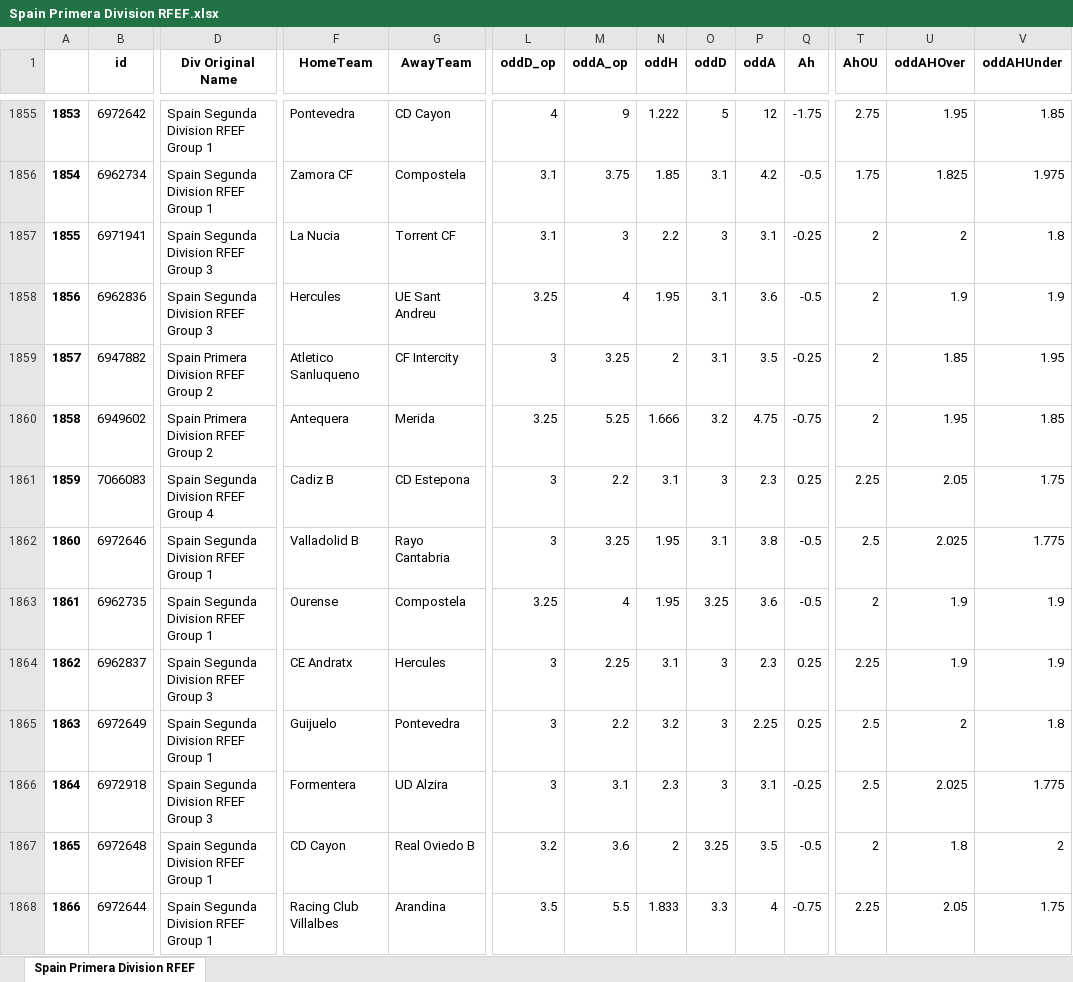
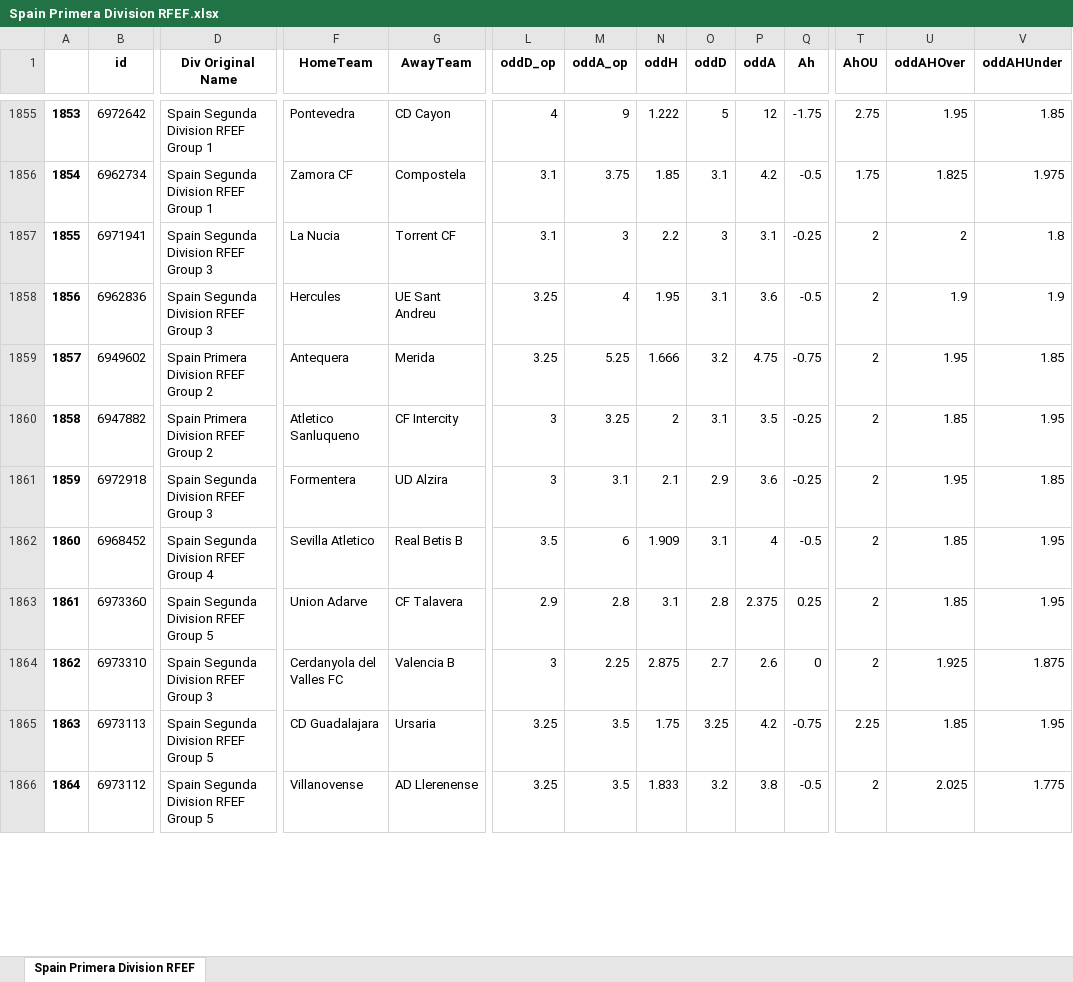
Before and after one commit to pedrogxbet/footdata, an Excel workbook: Spain Primera Division RFEF/Spain Primera Division RFEF.xlsx, sheet Spain Primera Division RFEF, drawn as a sheet; only a part is shown, gaps mark what is left out; values as stored, in another font and other column widths than the file's, no borders; removed rows and columns are numbered as before the commit, all else as after; rows hold the shown columns only; the diff covers the shown part only; the diff names each change by its address in the sheet, - before the commit and + after, or states it on an @@ line.

```diff
--- a/Spain Primera Division RFEF/Spain Primera Division RFEF.xlsx (sheet Spain Primera Division RFEF)
+++ b/Spain Primera Division RFEF/Spain Primera Division RFEF.xlsx (sheet Spain Primera Division RFEF)
@@ column A renumbered between rows 4 and 1895 @@
-row 1861: 1859 | 7066083 | Spain Segunda Division RFEF Group 4 | Cadiz B | CD Estepona | 3 | 2.2 | 3.1 | 3 | 2.3 | 0.25 | 2.25 | 2.05 | 1.75
-row 1862: 1860 | 6972646 | Spain Segunda Division RFEF Group 1 | Valladolid B | Rayo Cantabria | 3 | 3.25 | 1.95 | 3.1 | 3.8 | -0.5 | 2.5 | 2.025 | 1.775
-row 1863: 1861 | 6962735 | Spain Segunda Division RFEF Group 1 | Ourense | Compostela | 3.25 | 4 | 1.95 | 3.25 | 3.6 | -0.5 | 2 | 1.9 | 1.9
-row 1864: 1862 | 6962837 | Spain Segunda Division RFEF Group 3 | CE Andratx | Hercules | 3 | 2.25 | 3.1 | 3 | 2.3 | 0.25 | 2.25 | 1.9 | 1.9
-row 1865: 1863 | 6972649 | Spain Segunda Division RFEF Group 1 | Guijuelo | Pontevedra | 3 | 2.2 | 3.2 | 3 | 2.25 | 0.25 | 2.5 | 2 | 1.8
@@ row 1859 moved to row 1860: 1858 @@
-N1861 (oddH): 2.3
+N1861 (oddH): 2.1
-O1861 (oddD): 3
+O1861 (oddD): 2.9
-P1861 (oddA): 3.1
+P1861 (oddA): 3.6
-T1861 (AhOU): 2.5
+T1861 (AhOU): 2
-U1861 (oddAHOver): 2.025
+U1861 (oddAHOver): 1.95
-V1861 (oddAHUnder): 1.775
+V1861 (oddAHUnder): 1.85
+row 1862: 1860 | 6968452 | Spain Segunda Division RFEF Group 4 | Sevilla Atletico | Real Betis B | 3.5 | 6 | 1.909 | 3.1 | 4 | -0.5 | 2 | 1.85 | 1.95
+row 1863: 1861 | 6973360 | Spain Segunda Division RFEF Group 5 | Union Adarve | CF Talavera | 2.9 | 2.8 | 3.1 | 2.8 | 2.375 | 0.25 | 2 | 1.85 | 1.95
+row 1864: 1862 | 6973310 | Spain Segunda Division RFEF Group 3 | Cerdanyola del Valles FC | Valencia B | 3 | 2.25 | 2.875 | 2.7 | 2.6 | 0 | 2 | 1.925 | 1.875
-B1865 (id): 6972648
+B1865 (id): 6973113
-D1865 (Div Original Name): Spain Segunda Division RFEF Group 1
+D1865 (Div Original Name): Spain Segunda Division RFEF Group 5
-F1865 (HomeTeam): CD Cayon
+F1865 (HomeTeam): CD Guadalajara
-G1865 (AwayTeam): Real Oviedo B
+G1865 (AwayTeam): Ursaria
-L1865 (oddD_op): 3.2
+L1865 (oddD_op): 3.25
-M1865 (oddA_op): 3.6
+M1865 (oddA_op): 3.5
-N1865 (oddH): 2
+N1865 (oddH): 1.75
-P1865 (oddA): 3.5
+P1865 (oddA): 4.2
-Q1865 (Ah): -0.5
+Q1865 (Ah): -0.75
-T1865 (AhOU): 2
+T1865 (AhOU): 2.25
-U1865 (oddAHOver): 1.8
+U1865 (oddAHOver): 1.85
-V1865 (oddAHUnder): 2
+V1865 (oddAHUnder): 1.95
-row 1868: 1866 | 6972644 | Spain Segunda Division RFEF Group 1 | Racing Club Villalbes | Arandina | 3.5 | 5.5 | 1.833 | 3.3 | 4 | -0.75 | 2.25 | 2.05 | 1.75
+row 1866: 1864 | 6973112 | Spain Segunda Division RFEF Group 5 | Villanovense | AD Llerenense | 3.25 | 3.5 | 1.833 | 3.2 | 3.8 | -0.5 | 2 | 2.025 | 1.775
```
Also changed, not shown: 22 added rows, 2 removed rows, 748 moved rows and 78 edited cells elsewhere in this sheet, England Championship/England Championship.xlsx, France Ligue 2/France Ligue 2.xlsx, 39 other files.
